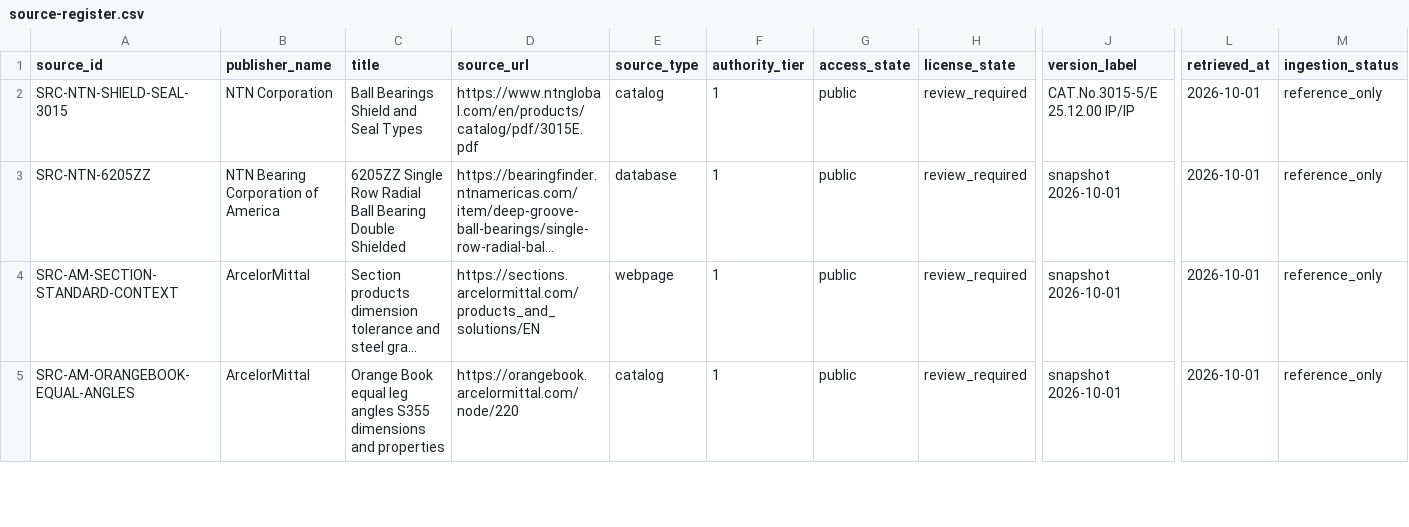
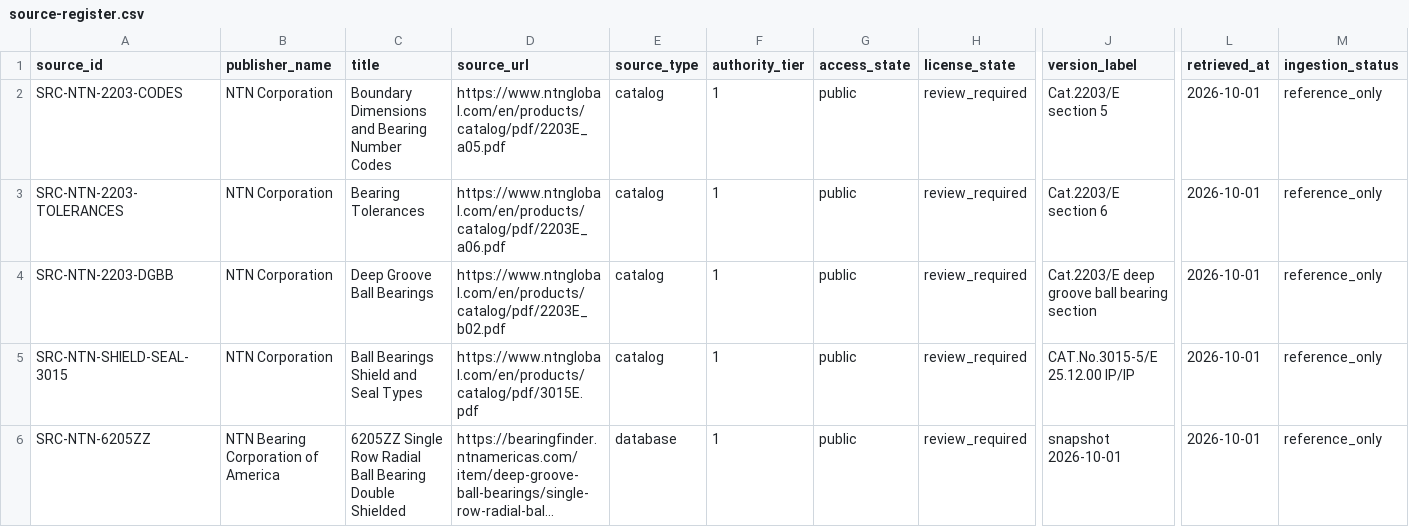
Before and after one commit to drester08/universalpartnumber, a CSV file: registry/data/source-register.csv, drawn as a sheet; only a part is shown, gaps mark what is left out; the shorter side is filled out with more unchanged rows; long unchanged cells end in …; rows hold the shown columns only; the diff names each change by its address in the sheet, - before the commit and + after, or states it on an @@ line.

Commit message:
Ground NTN tolerance interpretation in engineering tables and preserve grease limits

```diff
--- a/registry/data/source-register.csv
+++ b/registry/data/source-register.csv
+row 2: SRC-NTN-2203-CODES | NTN Corporation | Boundary Dimensions and Bearing Number Codes | https://www.ntnglobal.com/en/products/catalog/pdf/2203E_a05.pdf | catalog | 1 | public | review_required | Cat.2203/E section 5 | 2026-10-01 | reference_only
+row 3: SRC-NTN-2203-TOLERANCES | NTN Corporation | Bearing Tolerances | https://www.ntnglobal.com/en/products/catalog/pdf/2203E_a06.pdf | catalog | 1 | public | review_required | Cat.2203/E section 6 | 2026-10-01 | reference_only
+row 4: SRC-NTN-2203-DGBB | NTN Corporation | Deep Groove Ball Bearings | https://www.ntnglobal.com/en/products/catalog/pdf/2203E_b02.pdf | catalog | 1 | public | review_required | Cat.2203/E deep groove ball bearing section | 2026-10-01 | reference_only
```
Also changed, not shown: registry/data/pair-screenings.csv, registry/data/source-artifacts.csv, 9 other files.
